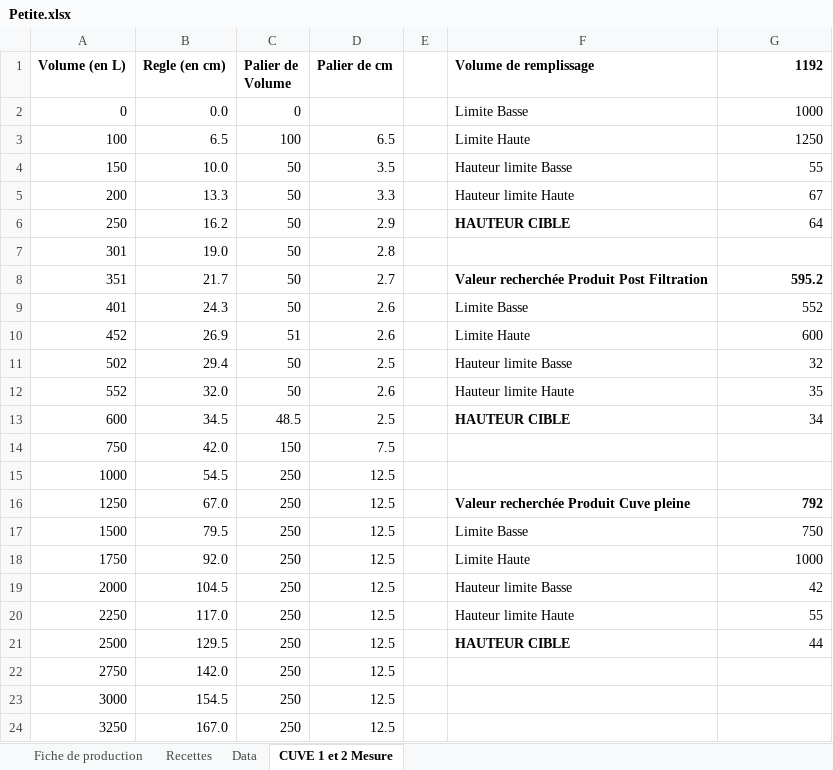
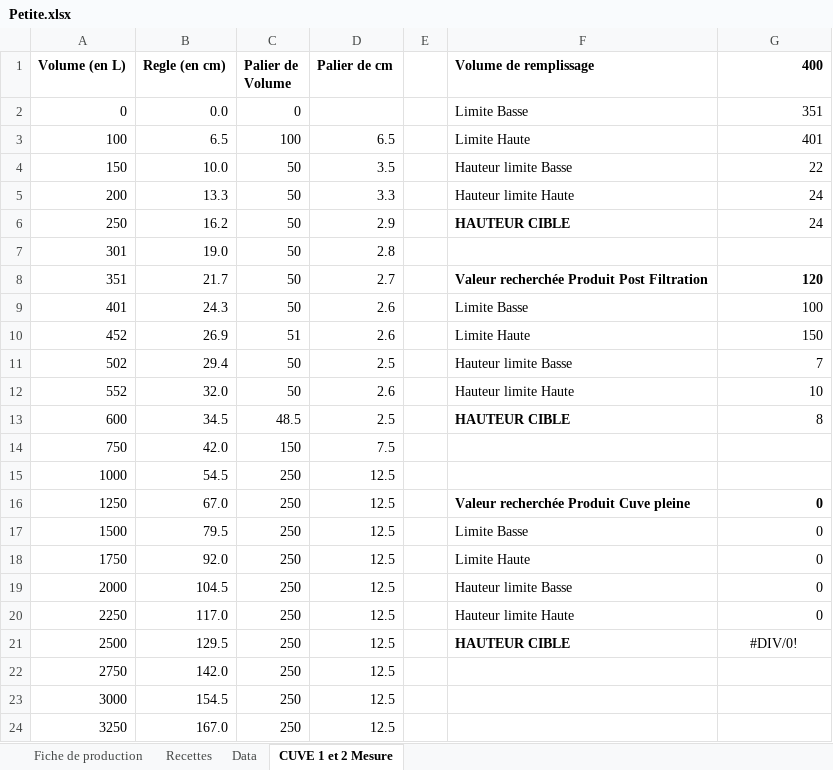
Before and after one commit to symbiose-prod/Projet-prod, an Excel workbook: assets/Petite.xlsx, sheet CUVE 1 et 2 Mesure, drawn as a sheet; only a part is shown; values as stored, in another font and other column widths than the file's, no borders; the diff names each change by its address in the sheet, - before the commit and + after, or states it on an @@ line.

```diff
--- a/assets/Petite.xlsx (sheet CUVE 1 et 2 Mesure)
+++ b/assets/Petite.xlsx (sheet CUVE 1 et 2 Mesure)
-G1: 1192
+G1: 400
-G2 (400): 1000
+G2 (400): 351
-G3 (400): 1250
+G3 (400): 401
-G4 (400): 55
+G4 (400): 22
-G5 (400): 67
+G5 (400): 24
-G6 (400): 64
+G6 (400): 24
-G8 (400): 595.2
+G8 (400): 120
-G9 (400): 552
+G9 (400): 100
-G10 (400): 600
+G10 (400): 150
-G11 (400): 32
+G11 (400): 7
-G12 (400): 35
+G12 (400): 10
-G13 (400): 34
+G13 (400): 8
-G16 (400): 792
+G16 (400): 0
-G17 (400): 750
+G17 (400): 0
-G18 (400): 1000
+G18 (400): 0
-G19 (400): 42
+G19 (400): 0
-G20 (400): 55
+G20 (400): 0
-G21 (400): 44
+G21 (400): #DIV/0!
-G21 alignment: right
+G21 alignment: center
```
Also changed, not shown: sheet Fiche de production, sheet Recettes, charts or pictures.
